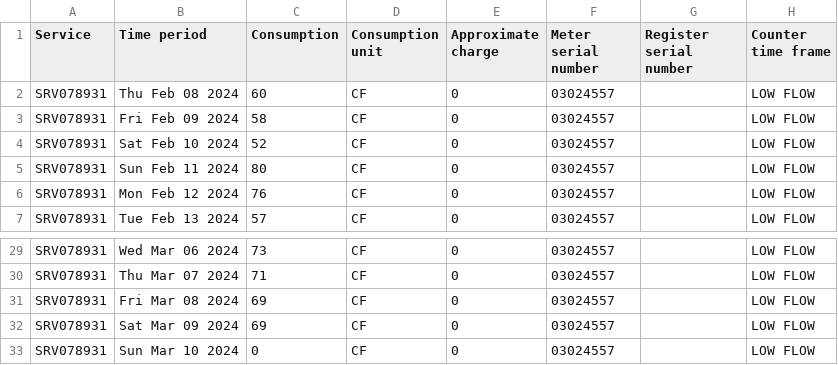
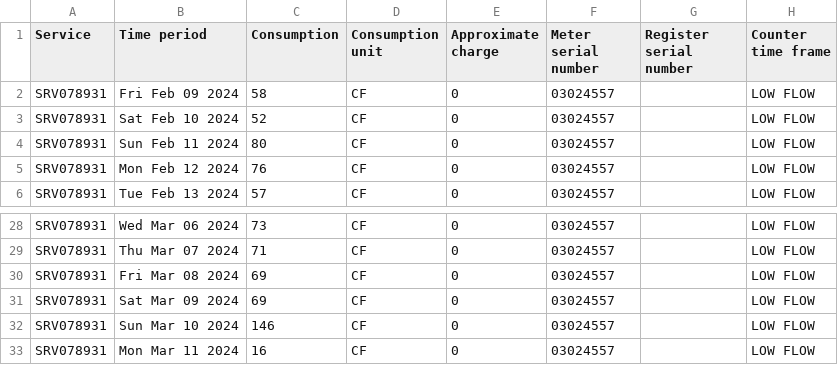
Before and after one commit to waterusage/datagopm, a CSV file: 11_f.csv, drawn as a sheet; only a part is shown, gaps mark what is left out.

```diff
--- a/11_f.csv
+++ b/11_f.csv
@@ -1,3 +1,2 @@
 Service,Time period,Consumption,Consumption unit,Approximate charge,Meter serial number,Register serial number,Counter time frame
-SRV078931,Thu Feb 08 2024,60,CF,0,03024557,,LOW FLOW
 SRV078931,Fri Feb 09 2024,58,CF,0,03024557,,LOW FLOW
@@ -32,2 +31,3 @@ SRV078931,Fri Mar 08 2024,69,CF,0,03024557,,LOW FLOW
 SRV078931,Sat Mar 09 2024,69,CF,0,03024557,,LOW FLOW
-SRV078931,Sun Mar 10 2024,0,CF,0,03024557,,LOW FLOW
+SRV078931,Sun Mar 10 2024,146,CF,0,03024557,,LOW FLOW
+SRV078931,Mon Mar 11 2024,16,CF,0,03024557,,LOW FLOW
```
Also changed, not shown: 14_k.csv, 18_k.csv, 15 other files.
